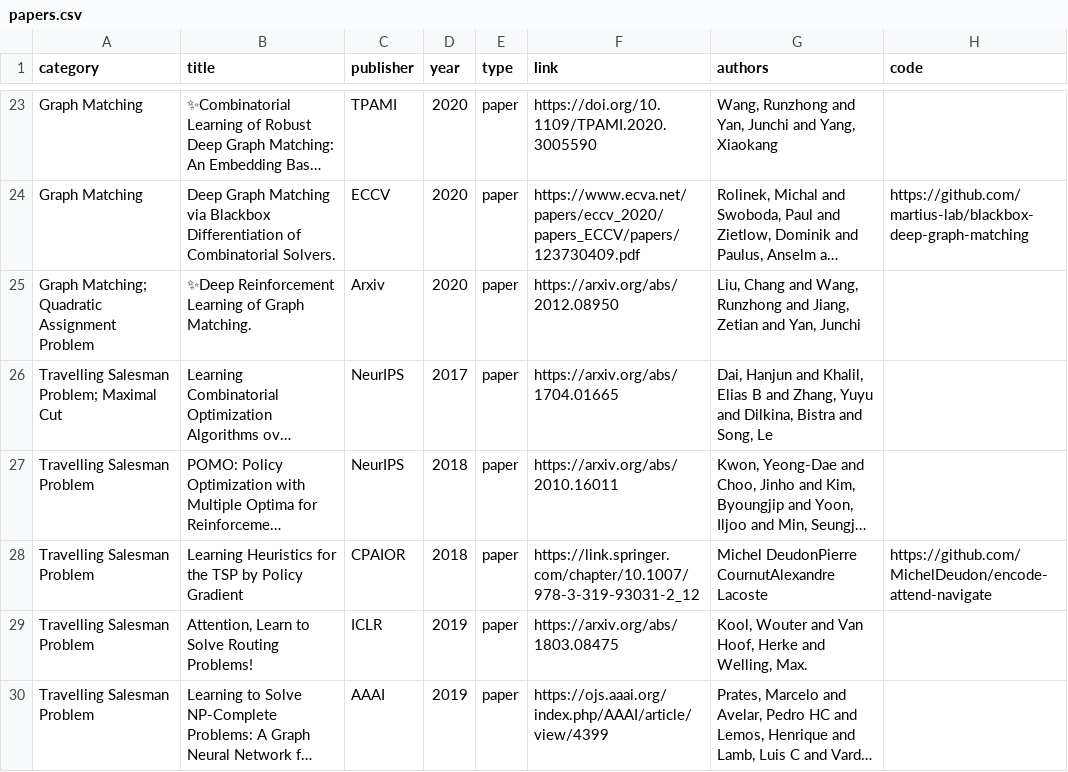
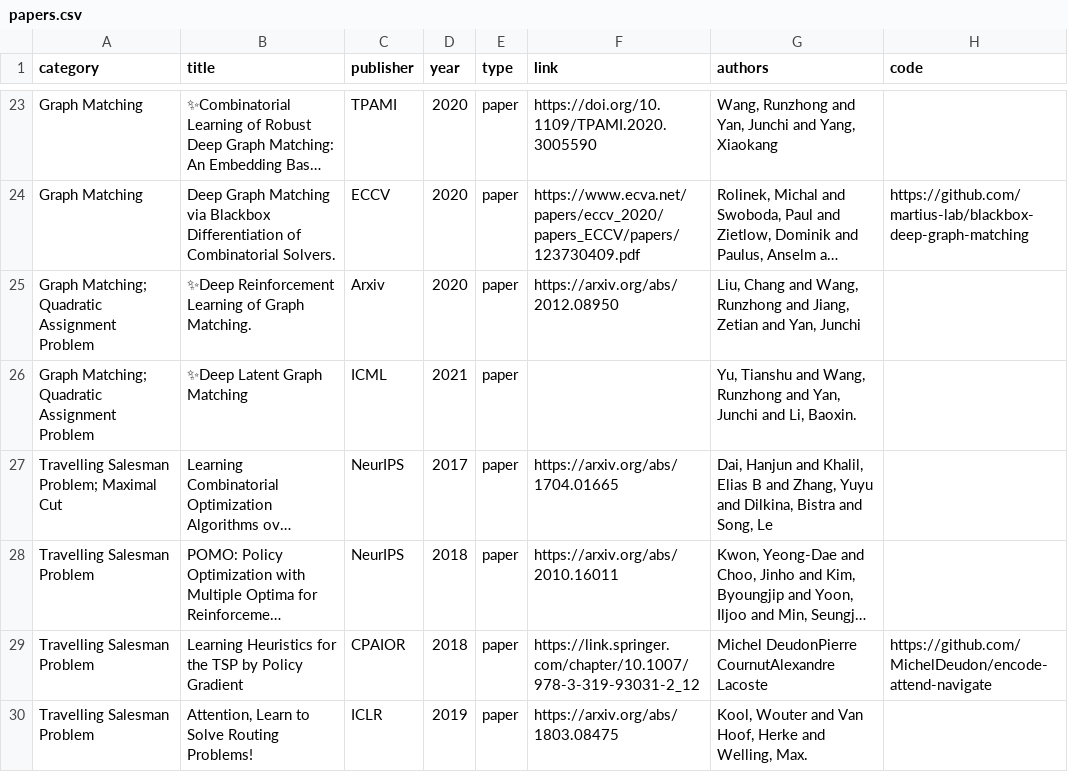
Before and after one commit to Thinklab-SJTU/awesome-ml4co, a CSV file: data/papers.csv, drawn as a sheet; only a part is shown, gaps mark what is left out; the shorter side is filled out with more unchanged rows; long unchanged cells end in …; the diff names each change by its address in the sheet, - before the commit and + after, or states it on an @@ line.

Commit message:
Add a paper.

```diff
--- a/data/papers.csv
+++ b/data/papers.csv
+row 26: Graph Matching; Quadratic Assignment Problem | ✨Deep Latent Graph Matching | ICML | 2021 | paper |  | Yu, Tianshu and Wang, Runzhong and Yan, Junchi and Li, Baoxin.
```
Also changed, not shown: 1 other file.
